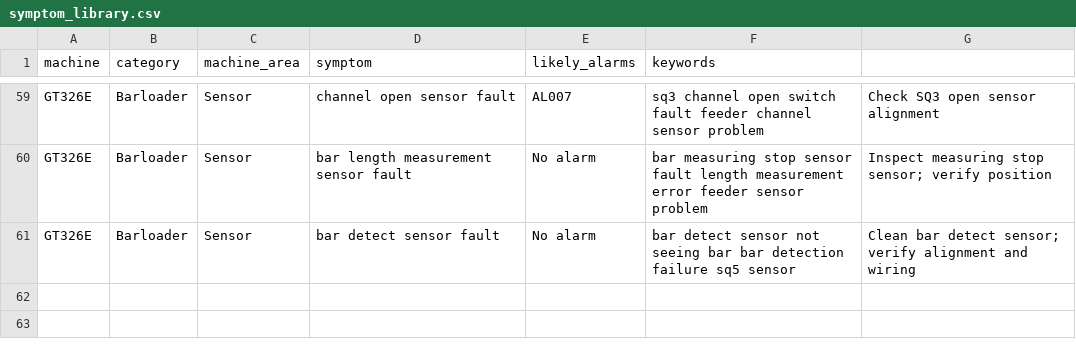
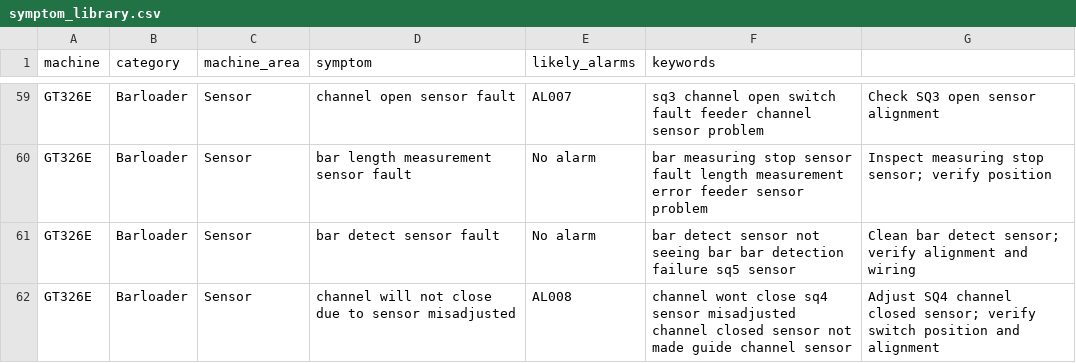
Before and after one commit to RepoRanger24/maintenance-troubleshooter, a CSV file: data/symptom_library.csv, drawn as a sheet; only a part is shown, gaps mark what is left out; the diff names each change by its address in the sheet, - before the commit and + after, or states it on an @@ line.

Commit message:
Update symptom_library.csv

```diff
--- a/data/symptom_library.csv
+++ b/data/symptom_library.csv
+row 62: GT326E | Barloader | Sensor | channel will not close due to sensor misadjusted | AL008 | channel wont close sq4 sensor misadjusted channel closed sensor not made guide channel sensor | Adjust SQ4 channel closed sensor; verify switch position and alignment
```
